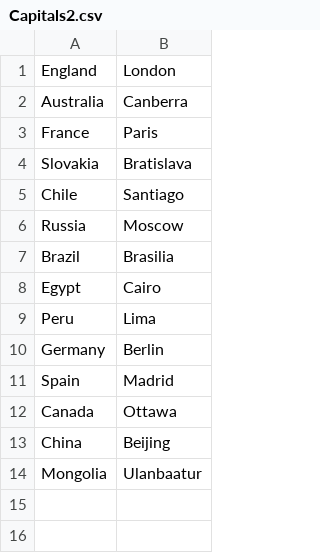
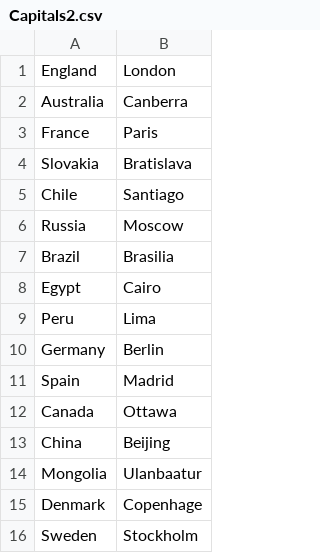
Before and after one commit to Akurada/LearningGitTerminal, a CSV file: Capitals2.csv, drawn as a sheet; the diff names each change by its address in the sheet, - before the commit and + after, or states it on an @@ line.

Commit message:
more countries (Sweden and Denmark)

```diff
--- a/Capitals2.csv
+++ b/Capitals2.csv
+row 15: Denmark | Copenhage
+row 16: Sweden | Stockholm
```
Also changed, not shown: 1 other file.
